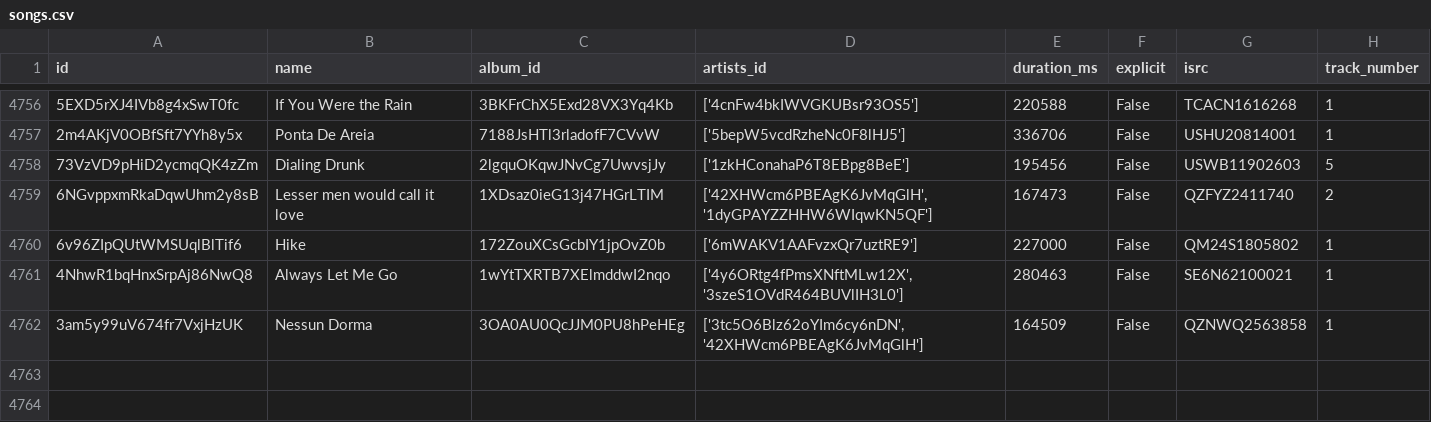
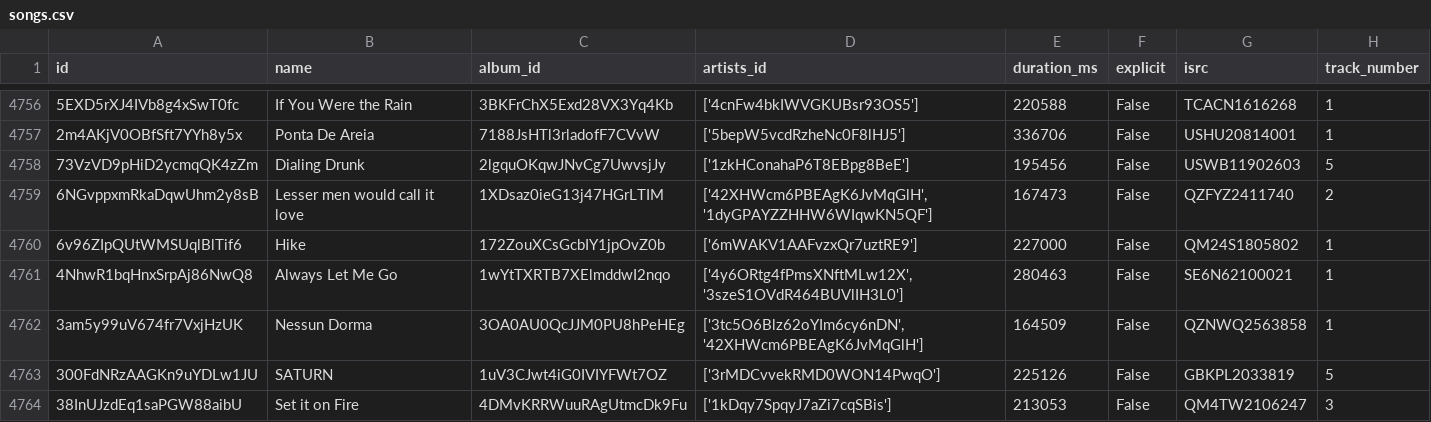
Before and after one commit to iochoa808/SpotifyData, a CSV file: data/songs.csv, drawn as a sheet; only a part is shown, gaps mark what is left out; the diff names each change by its address in the sheet, - before the commit and + after, or states it on an @@ line.

```diff
--- a/data/songs.csv
+++ b/data/songs.csv
+row 4763: 300FdNRzAAGKn9uYDLw1JU | SATURN | 1uV3CJwt4iG0IVIYFWt7OZ | ['3rMDCvvekRMD0WON14PwqO'] | 225126 | False | GBKPL2033819 | 5
+row 4764: 38InUJzdEq1saPGW88aibU | Set it on Fire | 4DMvKRRWuuRAgUtmcDk9Fu | ['1kDqy7SpqyJ7aZi7cqSBis'] | 213053 | False | QM4TW2106247 | 3
```
Also changed, not shown: data/artists.csv, 2 other files.
